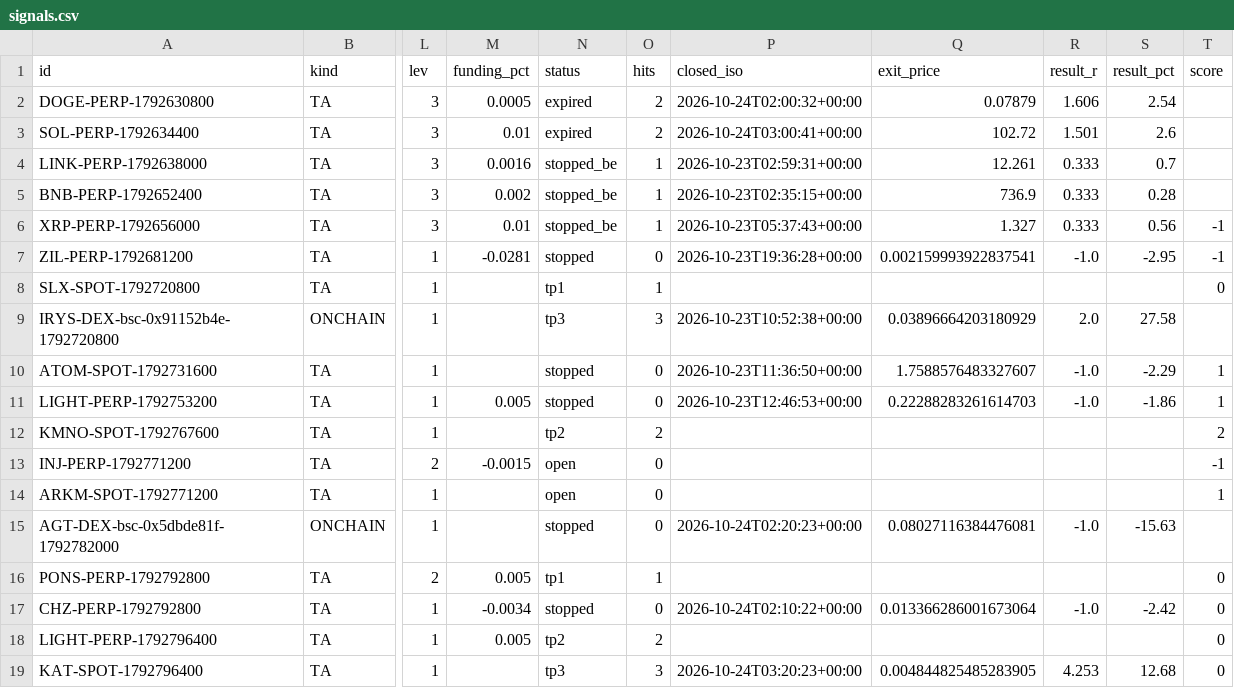
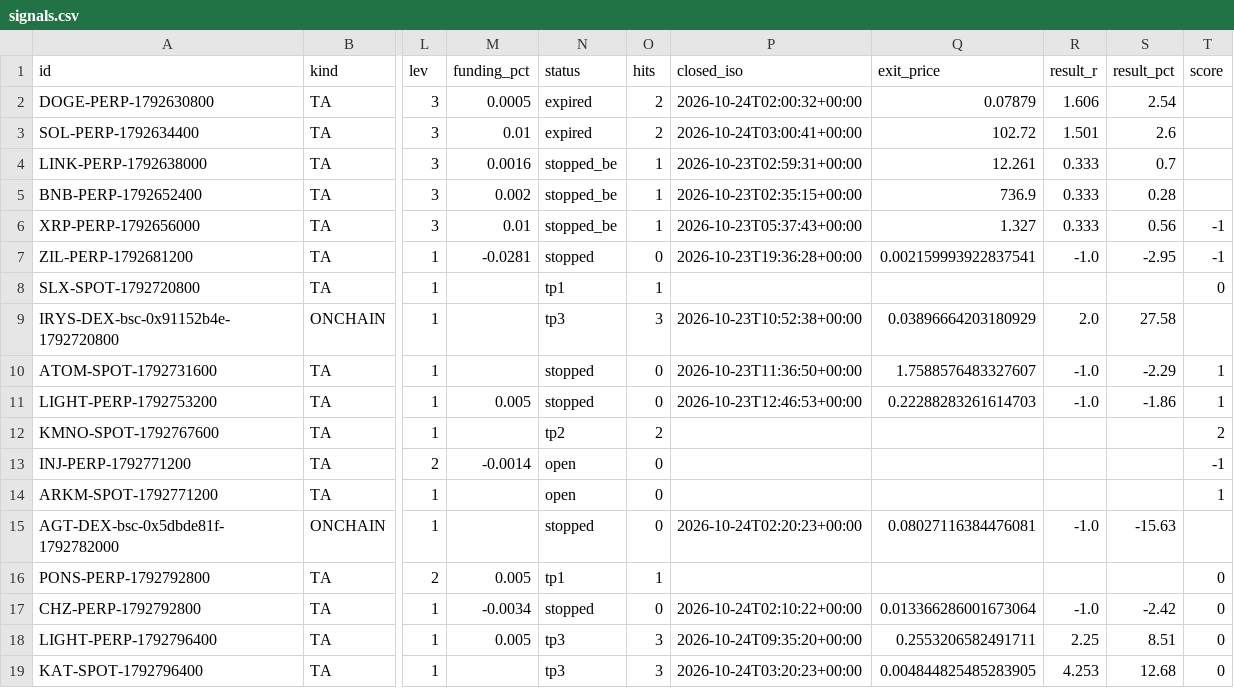
Before and after one commit to GoviGovi1/signals, a CSV file: signals.csv, drawn as a sheet; only a part is shown, gaps mark what is left out; the diff names each change by its address in the sheet, - before the commit and + after, or states it on an @@ line.

```diff
--- a/signals.csv
+++ b/signals.csv
-M13 (funding_pct): -0.0015
+M13 (funding_pct): -0.0014
-N18 (status): tp2
+N18 (status): tp3
-O18 (hits): 2
+O18 (hits): 3
-P18 (closed_iso): (empty)
+P18 (closed_iso): 2026-10-24T09:35:20+00:00
-Q18 (exit_price): (empty)
+Q18 (exit_price): 0.2553206582491711
-R18 (result_r): (empty)
+R18 (result_r): 2.25
-S18 (result_pct): (empty)
+S18 (result_pct): 8.51
```
Also changed, not shown: 3 other files.
